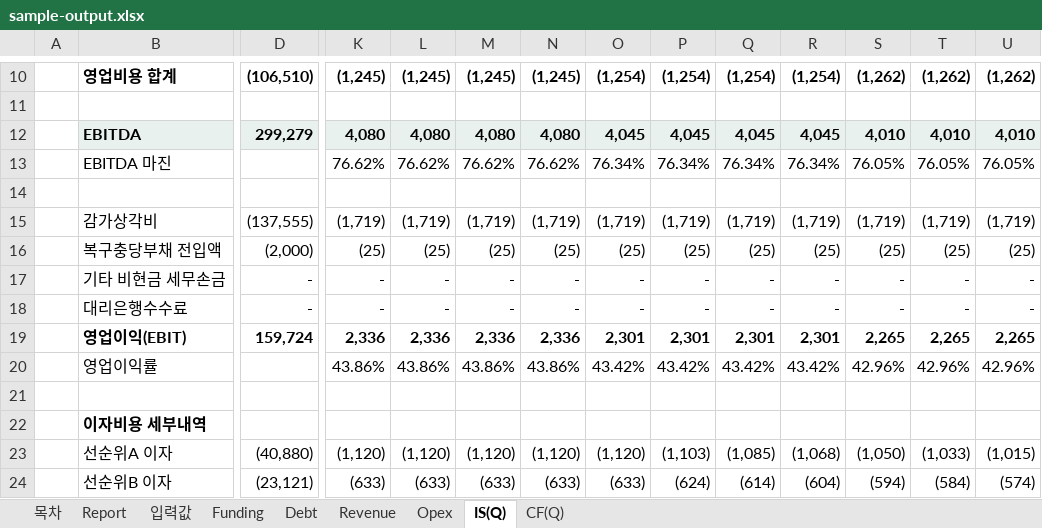
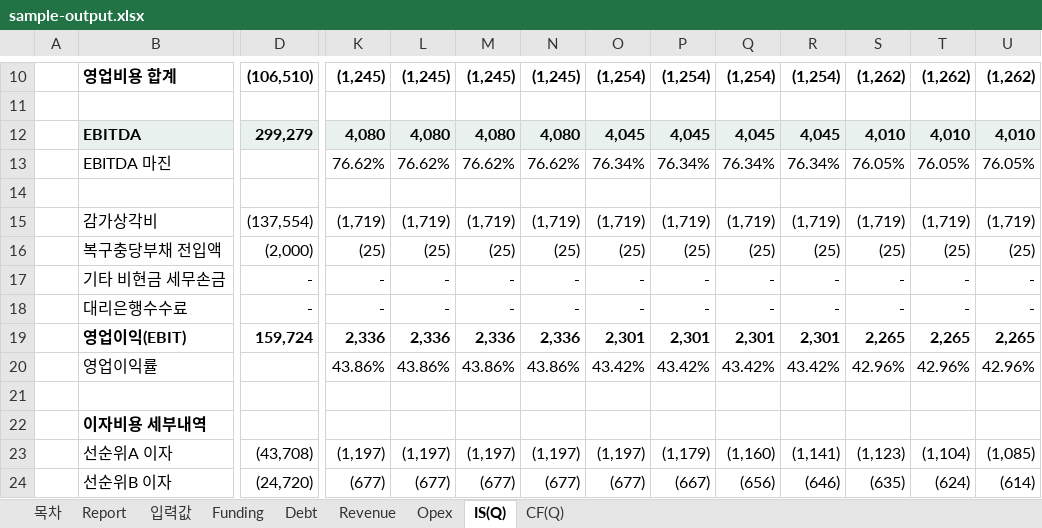
Before and after one commit to chldusrud14-rgb/financial_model_v1, an Excel workbook: contract/sample-output.xlsx, sheet IS(Q), drawn as a sheet; only a part is shown, gaps mark what is left out; values as stored, in another font and other column widths than the file's, no borders; the diff covers the shown part only; the diff names each change by its address in the sheet, - before the commit and + after, or states it on an @@ line.

```diff
--- a/contract/sample-output.xlsx (sheet IS(Q))
+++ b/contract/sample-output.xlsx (sheet IS(Q))
-D15: (137,555)
+D15: (137,554)
-D23: (40,880)
+D23: (43,708)
-K23: (1,120)
+K23: (1,197)
-L23: (1,120)
+L23: (1,197)
-M23: (1,120)
+M23: (1,197)
-N23: (1,120)
+N23: (1,197)
-O23: (1,120)
+O23: (1,197)
-P23: (1,103)
+P23: (1,179)
-Q23: (1,085)
+Q23: (1,160)
-R23: (1,068)
+R23: (1,141)
-S23: (1,050)
+S23: (1,123)
-T23: (1,033)
+T23: (1,104)
-U23: (1,015)
+U23: (1,085)
-D24: (23,121)
+D24: (24,720)
-K24: (633)
+K24: (677)
-L24: (633)
+L24: (677)
-M24: (633)
+M24: (677)
-N24: (633)
+N24: (677)
-O24: (633)
+O24: (677)
-P24: (624)
+P24: (667)
-Q24: (614)
+Q24: (656)
-R24: (604)
+R24: (646)
-S24: (594)
+S24: (635)
-T24: (584)
+T24: (624)
-U24: (574)
+U24: (614)
```
Also changed, not shown: 584 edited cells elsewhere in this sheet, sheet Debt, sheet CF(Q), sheet Funding, sheet Report, sheet 입력값, dist/당진_태양광발전_재무모델_v2_생성예시.xlsx, e2e_t1.xlsx, 20 other files.
